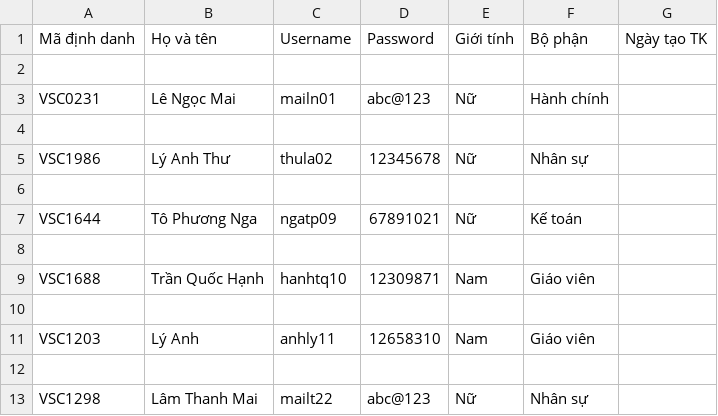
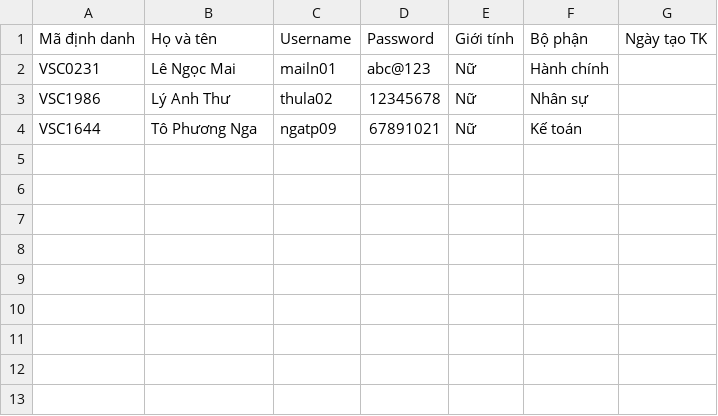
Before and after one commit to jamesle1308/python001, a CSV file: project2/files/madinhdanh.csv, drawn as a sheet.

```diff
--- a/project2/files/madinhdanh.csv
+++ b/project2/files/madinhdanh.csv
@@ -1,13 +1,4 @@
 Mã định danh,Họ và tên,Username,Password,Giới tính,Bộ phận,Ngày tạo TK
-
 VSC0231,Lê Ngọc Mai,mailn01,abc@123,Nữ,Hành chính,
-
 VSC1986,Lý Anh Thư,thula02,12345678,Nữ,Nhân sự,
-
 VSC1644,Tô Phương Nga,ngatp09,67891021,Nữ,Kế toán,
-
-VSC1688,Trần Quốc Hạnh,hanhtq10,12309871,Nam,Giáo viên,
-
-VSC1203,Lý Anh,anhly11,12658310,Nam,Giáo viên,
-
-VSC1298,Lâm Thanh Mai,mailt22,abc@123,Nữ,Nhân sự,
```
Also changed, not shown: 8 other files.
